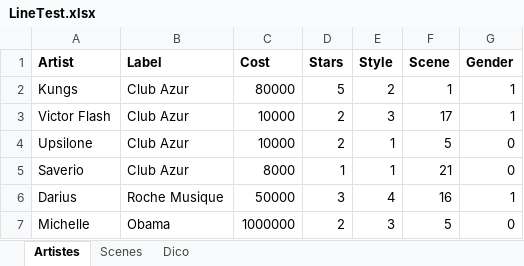
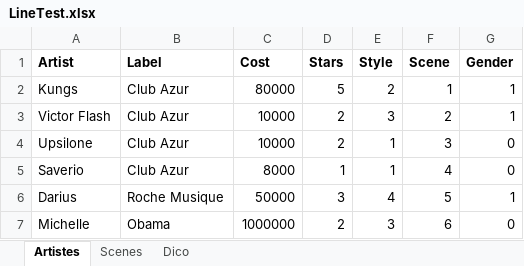
Before and after one commit to Vico-de/LineUp, an Excel workbook: LineTest.xlsx, sheet Artistes, drawn as a sheet; values as stored, in another font and other column widths than the file's, no borders; the diff names each change by its address in the sheet, - before the commit and + after, or states it on an @@ line.

```diff
--- a/LineTest.xlsx (sheet Artistes)
+++ b/LineTest.xlsx (sheet Artistes)
-F3 (Scene): 17
+F3 (Scene): 2
-F4 (Scene): 5
+F4 (Scene): 3
-F5 (Scene): 21
+F5 (Scene): 4
-F6 (Scene): 16
+F6 (Scene): 5
-F7 (Scene): 5
+F7 (Scene): 6
```
Also changed, not shown: sheet Scenes, LineUpXLS.xlsx, 3 other files.
